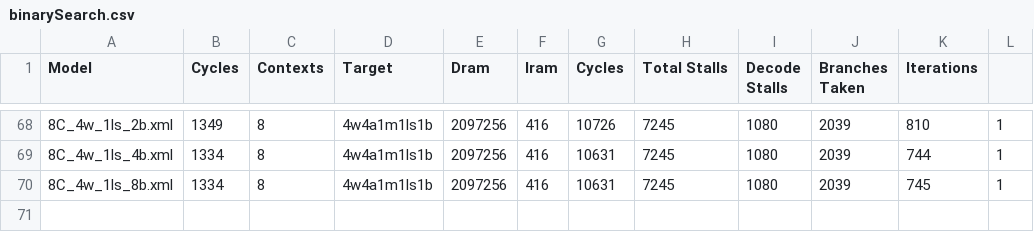
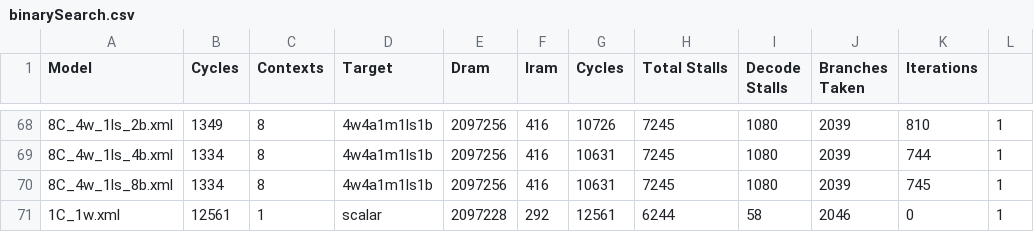
Before and after one commit to grubbymits/esdg-opencl, a CSV file: testing/benchmarks/AMD/BinarySearch/binarySearch.csv, drawn as a sheet; only a part is shown, gaps mark what is left out.

Commit message:
FloydWarshall, BitonicSort, BinarySearch and Reduction work. Think it may be stack problem but Reduction does use the stack, getting OOB error from MatrixTranspose and RadixSort

```diff
--- a/testing/benchmarks/AMD/BinarySearch/binarySearch.csv
+++ b/testing/benchmarks/AMD/BinarySearch/binarySearch.csv
@@ -70 +70,2 @@ Model, Cycles, Contexts, Target, Dram, Iram, Cycles,Total Stalls, Decode Stalls,
 8C_4w_1ls_8b.xml, 1334, 8, 4w4a1m1ls1b, 2097256, 416, 10631, 7245, 1080, 2039, 745, 1
+1C_1w.xml, 12561, 1, scalar, 2097228, 292, 12561, 6244, 58, 2046, 0, 1
```
Also changed, not shown: testing/benchmarks/AMD/RadixSort/ScanArraysdim2.csv, testing/benchmarks/AMD/RadixSort/histogram.csv, 10 other files.
